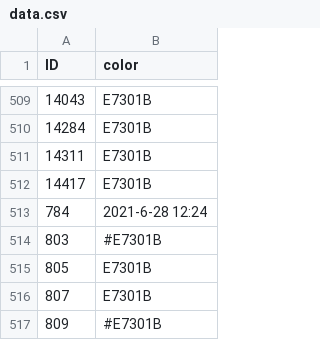
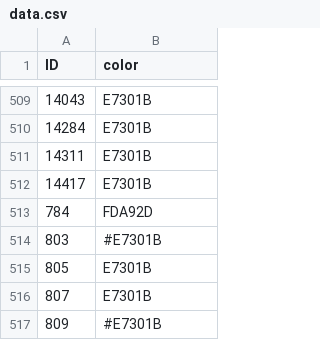
Before and after one commit to mattduranSYS/testingJS, a CSV file: data.csv, drawn as a sheet; only a part is shown, gaps mark what is left out.

Commit message:
Update file in "Reporting/data.csv" from "SYS-Education/canvasColorChanger"

```diff
--- a/data.csv
+++ b/data.csv
@@ -512,3 +512,3 @@ ID,color
 14417,E7301B
-784,2021-6-28 12:24
+784,FDA92D
 803,#E7301B
```
